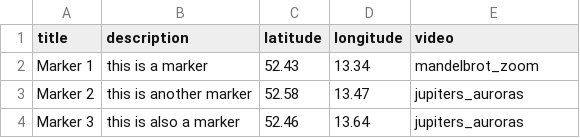
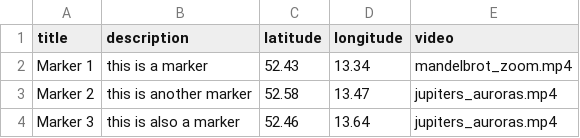
Before and after one commit to soeren-huebner/locobln, a CSV file: flask_server/markers.csv, drawn as a sheet.

Commit message:
renamed the resources folder (videos -> resources)

```diff
--- a/flask_server/markers.csv
+++ b/flask_server/markers.csv
@@ -1,4 +1,4 @@
 title,description,latitude,longitude,video
-Marker 1,this is a marker,52.43,13.34,mandelbrot_zoom
-Marker 2,this is another marker,52.58,13.47,jupiters_auroras
-Marker 3,this is also a marker,52.46,13.64,jupiters_auroras
+Marker 1,this is a marker,52.43,13.34,mandelbrot_zoom.mp4
+Marker 2,this is another marker,52.58,13.47,jupiters_auroras.mp4
+Marker 3,this is also a marker,52.46,13.64,jupiters_auroras.mp4
```
Also changed, not shown: 2 other files.
